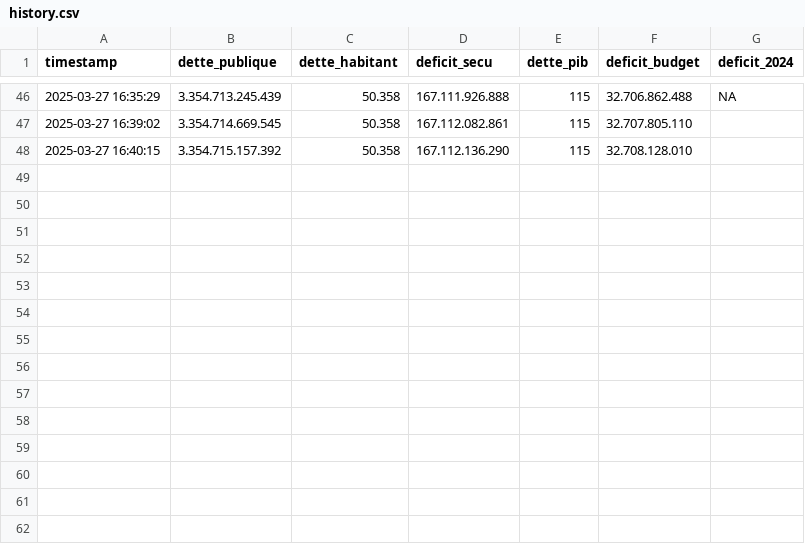
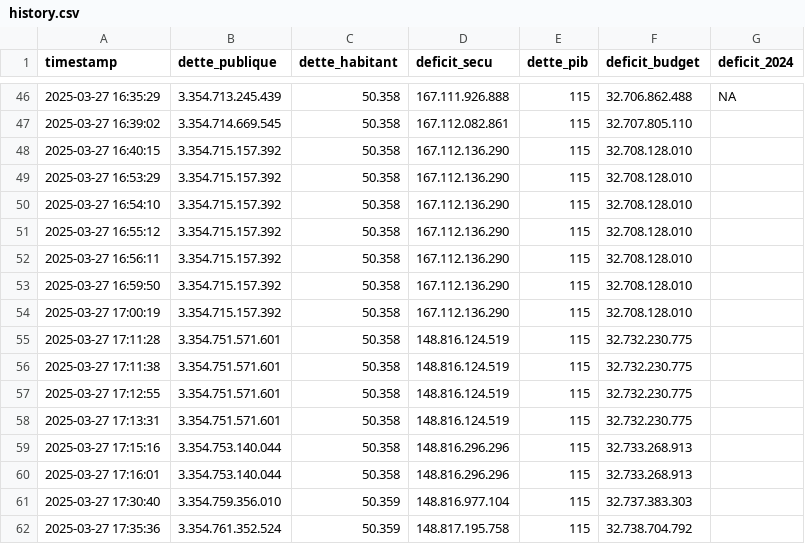
Before and after one commit to Jeremysg25/Projet_Final, a CSV file: history.csv, drawn as a sheet; only a part is shown, gaps mark what is left out.

```diff
--- a/history.csv
+++ b/history.csv
@@ -48 +48,15 @@ timestamp,dette_publique,dette_habitant,deficit_secu,dette_pib,deficit_budget,de
 2025-03-27 16:40:15,3.354.715.157.392,50.358,167.112.136.290,115,32.708.128.010
+2025-03-27 16:53:29,3.354.715.157.392,50.358,167.112.136.290,115,32.708.128.010
+2025-03-27 16:54:10,3.354.715.157.392,50.358,167.112.136.290,115,32.708.128.010
+2025-03-27 16:55:12,3.354.715.157.392,50.358,167.112.136.290,115,32.708.128.010
+2025-03-27 16:56:11,3.354.715.157.392,50.358,167.112.136.290,115,32.708.128.010
+2025-03-27 16:59:50,3.354.715.157.392,50.358,167.112.136.290,115,32.708.128.010
+2025-03-27 17:00:19,3.354.715.157.392,50.358,167.112.136.290,115,32.708.128.010
+2025-03-27 17:11:28,3.354.751.571.601,50.358,148.816.124.519,115,32.732.230.775
+2025-03-27 17:11:38,3.354.751.571.601,50.358,148.816.124.519,115,32.732.230.775
+2025-03-27 17:12:55,3.354.751.571.601,50.358,148.816.124.519,115,32.732.230.775
+2025-03-27 17:13:31,3.354.751.571.601,50.358,148.816.124.519,115,32.732.230.775
+2025-03-27 17:15:16,3.354.753.140.044,50.358,148.816.296.296,115,32.733.268.913
+2025-03-27 17:16:01,3.354.753.140.044,50.358,148.816.296.296,115,32.733.268.913
+2025-03-27 17:30:40,3.354.759.356.010,50.359,148.816.977.104,115,32.737.383.303
+2025-03-27 17:35:36,3.354.761.352.524,50.359,148.817.195.758,115,32.738.704.792
```
Also changed, not shown: 30 other files.
